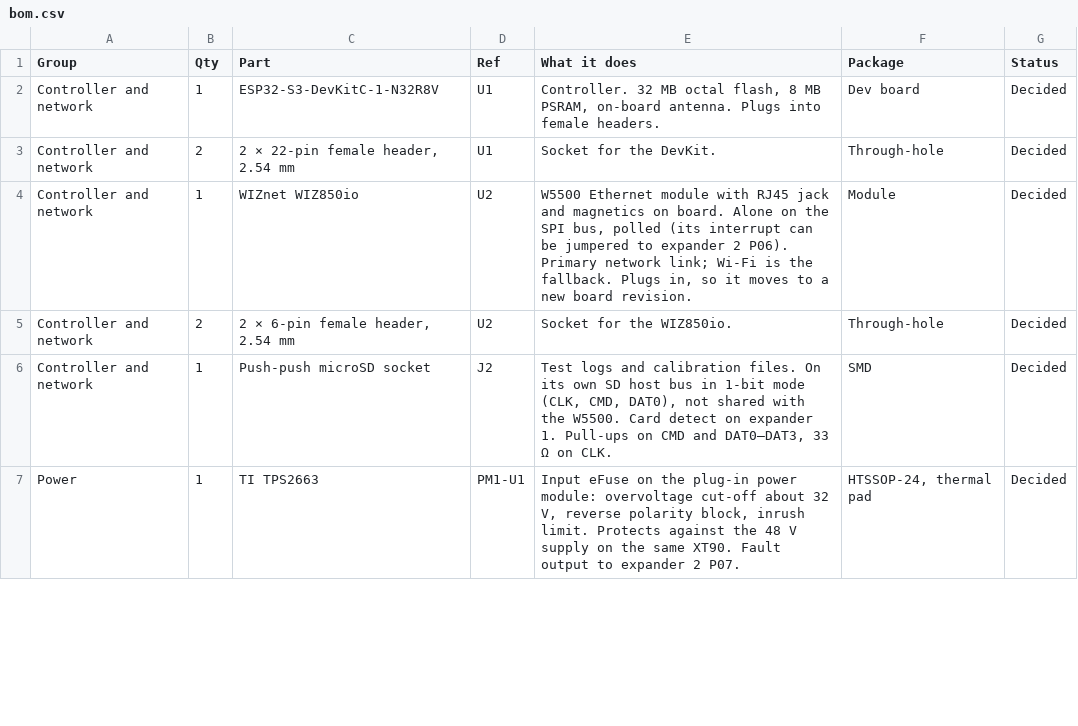
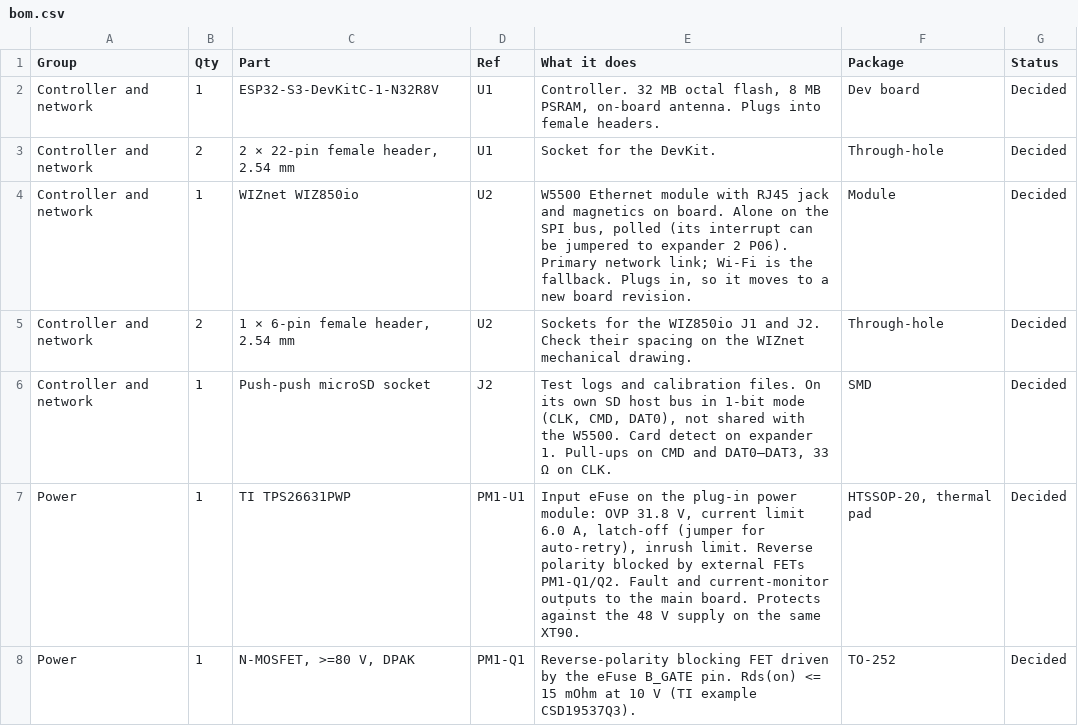
Before and after one commit to LSRHokie/DIY-Flow-Bench, a CSV file: docs/V2/bom.csv, drawn as a sheet; only a part is shown; the diff covers the shown part only.

```diff
--- a/docs/V2/bom.csv
+++ b/docs/V2/bom.csv
@@ -4,4 +4,5 @@
 "Controller and network","1","WIZnet WIZ850io","U2","W5500 Ethernet module with RJ45 jack and magnetics on board. Alone on the SPI bus, polled (its interrupt can be jumpered to expander 2 P06). Primary network link; Wi-Fi is the fallback. Plugs in, so it moves to a new board revision.","Module","Decided"
-"Controller and network","2","2 × 6-pin female header, 2.54 mm","U2","Socket for the WIZ850io.","Through-hole","Decided"
+"Controller and network","2","1 × 6-pin female header, 2.54 mm","U2","Sockets for the WIZ850io J1 and J2. Check their spacing on the WIZnet mechanical drawing.","Through-hole","Decided"
 "Controller and network","1","Push-push microSD socket","J2","Test logs and calibration files. On its own SD host bus in 1-bit mode (CLK, CMD, DAT0), not shared with the W5500. Card detect on expander 1. Pull-ups on CMD and DAT0–DAT3, 33 Ω on CLK.","SMD","Decided"
-"Power","1","TI TPS2663","PM1-U1","Input eFuse on the plug-in power module: overvoltage cut-off about 32 V, reverse polarity block, inrush limit. Protects against the 48 V supply on the same XT90. Fault output to expander 2 P07.","HTSSOP-24, thermal pad","Decided"
+"Power","1","TI TPS26631PWP","PM1-U1","Input eFuse on the plug-in power module: OVP 31.8 V, current limit 6.0 A, latch-off (jumper for auto-retry), inrush limit. Reverse polarity blocked by external FETs PM1-Q1/Q2. Fault and current-monitor outputs to the main board. Protects against the 48 V supply on the same XT90.","HTSSOP-20, thermal pad","Decided"
+"Power","1","N-MOSFET, >=80 V, DPAK","PM1-Q1","Reverse-polarity blocking FET driven by the eFuse B_GATE pin. Rds(on) <= 15 mOhm at 10 V (TI example CSD19537Q3).","TO-252","Decided"
```
Also changed, not shown: 1 added row and 6 edited cells elsewhere in this file, 25 other files.
